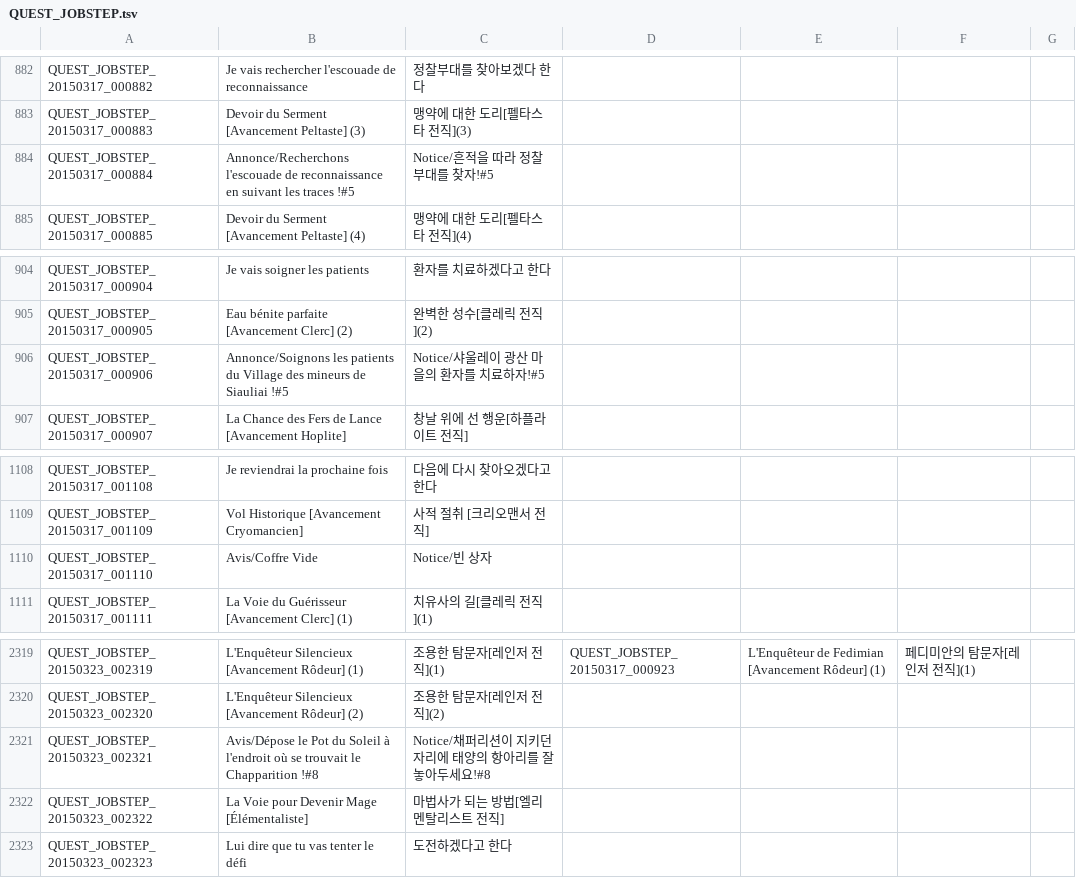
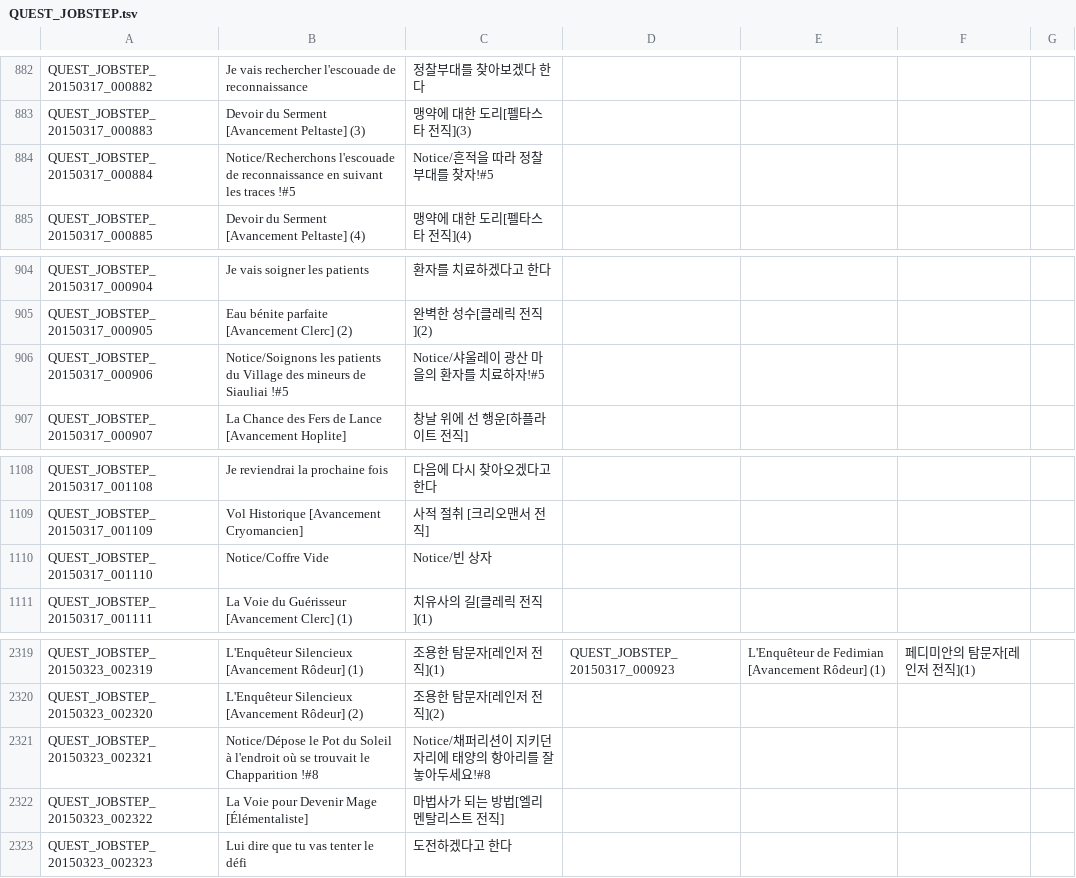
Before and after one commit to Michieru/FrenchTranslationToS, a TSV file: French/QUEST_JOBSTEP.tsv, drawn as a sheet; only a part is shown, gaps mark what is left out; the diff covers the shown part only.

```diff
--- a/French/QUEST_JOBSTEP.tsv
+++ b/French/QUEST_JOBSTEP.tsv
@@ -883,3 +883,3 @@ QUEST_JOBSTEP_20150317_000882	Je vais rechercher l'escouade de reconnaissance
 QUEST_JOBSTEP_20150317_000883	Devoir du Serment [Avancement Peltaste] (3)	맹약에 대한 도리[펠타스타 전직](3)				
-QUEST_JOBSTEP_20150317_000884	Annonce/Recherchons l'escouade de reconnaissance en suivant les traces !#5	Notice/흔적을 따라 정찰부대를 찾자!#5				
+QUEST_JOBSTEP_20150317_000884	Notice/Recherchons l'escouade de reconnaissance en suivant les traces !#5	Notice/흔적을 따라 정찰부대를 찾자!#5				
 QUEST_JOBSTEP_20150317_000885	Devoir du Serment [Avancement Peltaste] (4)	맹약에 대한 도리[펠타스타 전직](4)				
@@ -905,3 +905,3 @@ QUEST_JOBSTEP_20150317_000904	Je vais soigner les patients	환자를 치료하
 QUEST_JOBSTEP_20150317_000905	Eau bénite parfaite [Avancement Clerc] (2)	완벽한 성수[클레릭 전직](2)				
-QUEST_JOBSTEP_20150317_000906	Annonce/Soignons les patients du Village des mineurs de Siauliai !#5	Notice/샤울레이 광산 마을의 환자를 치료하자!#5				
+QUEST_JOBSTEP_20150317_000906	Notice/Soignons les patients du Village des mineurs de Siauliai !#5	Notice/샤울레이 광산 마을의 환자를 치료하자!#5				
 QUEST_JOBSTEP_20150317_000907	La Chance des Fers de Lance [Avancement Hoplite]	창날 위에 선 행운[하플라이트 전직]				
@@ -1109,3 +1109,3 @@ QUEST_JOBSTEP_20150317_001108	Je reviendrai la prochaine fois	다음에 다시
 QUEST_JOBSTEP_20150317_001109	Vol Historique [Avancement Cryomancien]	사적 절취 [크리오맨서 전직]				
-QUEST_JOBSTEP_20150317_001110	Avis/Coffre Vide	Notice/빈 상자				
+QUEST_JOBSTEP_20150317_001110	Notice/Coffre Vide	Notice/빈 상자				
 QUEST_JOBSTEP_20150317_001111	La Voie du Guérisseur [Avancement Clerc] (1)	치유사의 길[클레릭 전직](1)				
@@ -2320,3 +2320,3 @@ QUEST_JOBSTEP_20150323_002319	L'Enquêteur Silencieux [Avancement Rôdeur] (1)
 QUEST_JOBSTEP_20150323_002320	L'Enquêteur Silencieux [Avancement Rôdeur] (2)	조용한 탐문자[레인저 전직](2)				
-QUEST_JOBSTEP_20150323_002321	Avis/Dépose le Pot du Soleil à l'endroit où se trouvait le Chapparition !#8	Notice/채퍼리션이 지키던 자리에 태양의 항아리를 잘 놓아두세요!#8				
+QUEST_JOBSTEP_20150323_002321	Notice/Dépose le Pot du Soleil à l'endroit où se trouvait le Chapparition !#8	Notice/채퍼리션이 지키던 자리에 태양의 항아리를 잘 놓아두세요!#8				
 QUEST_JOBSTEP_20150323_002322	La Voie pour Devenir Mage [Élémentaliste]	마법사가 되는 방법[엘리멘탈리스트 전직]				
```
Also changed, not shown: 14 edited cells elsewhere in this file, French/INTL.tsv, French/UI.tsv, 10 other files.
